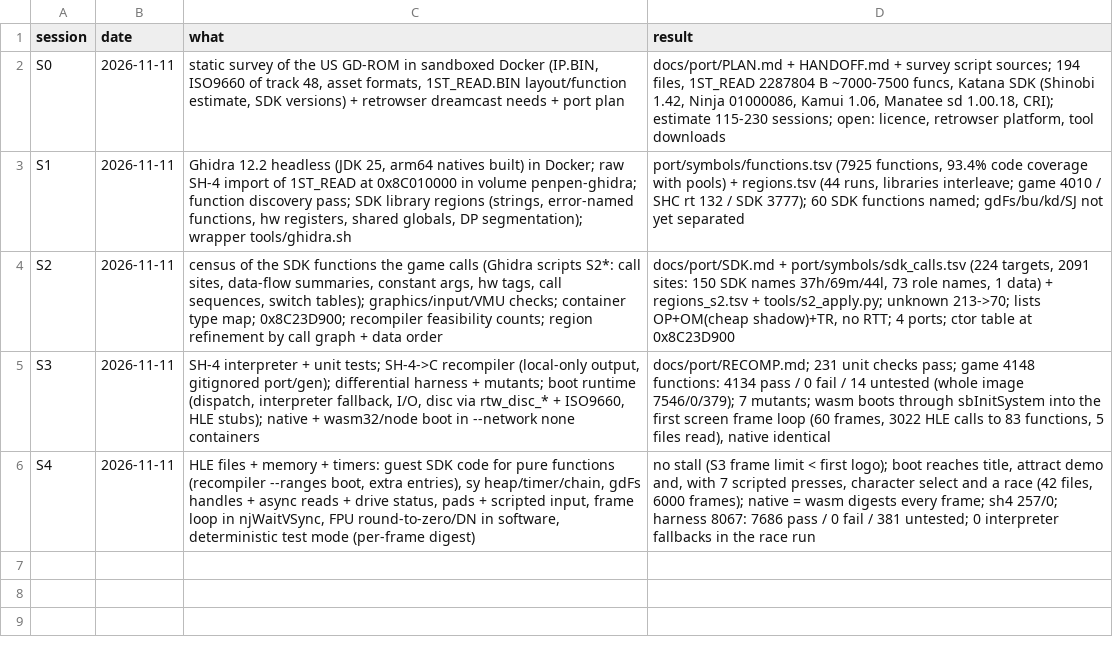
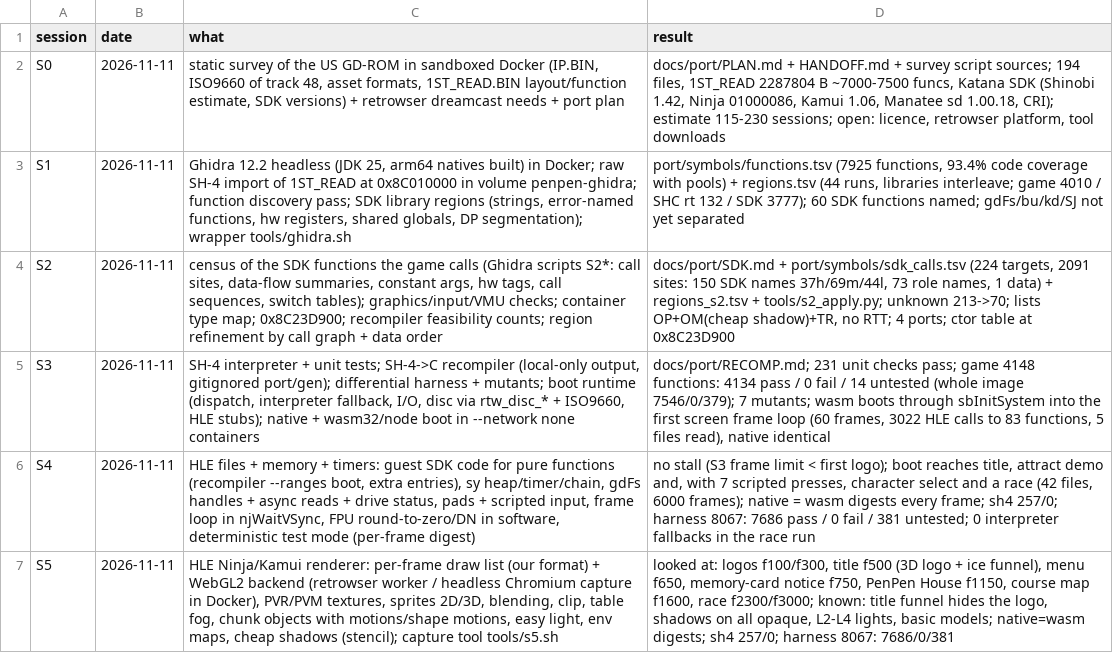
Before and after one commit to Sorikairox/penpen-web, a TSV file: docs/progress/sessions.tsv, drawn as a sheet; the diff names each change by its address in the sheet, - before the commit and + after, or states it on an @@ line.

```diff
--- a/docs/progress/sessions.tsv
+++ b/docs/progress/sessions.tsv
+row 7: S5 | 2026-11-11 | HLE Ninja/Kamui renderer: per-frame draw list (our format) + WebGL2 backend (retrowser worker / headless Chromium capture in Docker), PVR/PVM textures, sprites 2D/3D, blending, clip, table fog, chunk objects with motions/shape motions, easy light, env maps, cheap shadows (stencil); capture tool tools/s5.sh | looked at: logos f100/f300, title f500 (3D logo + ice funnel), menu f650, memory-card notice f750, PenPen House f1150, course map f1600, race f2300/f3000; known: title funnel hides the logo, shadows on all opaque, L2-L4 lights, basic models; native=wasm digests; sh4 257/0; harness 8067: 7686/0/381
```
Also changed, not shown: 4 other files.
